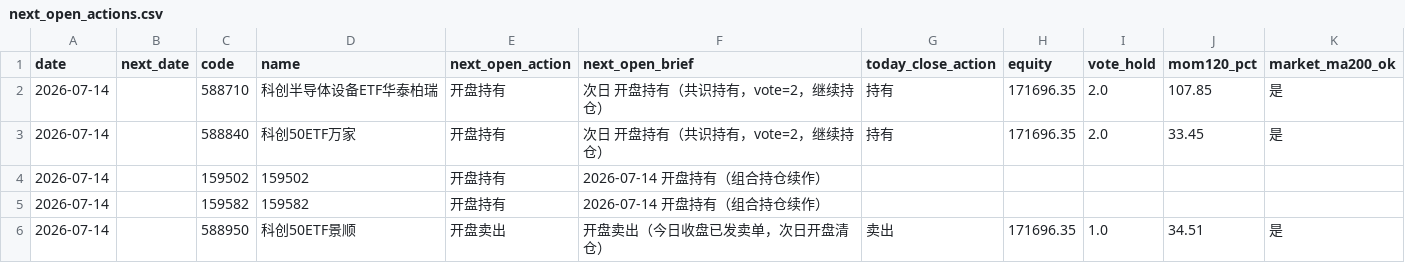
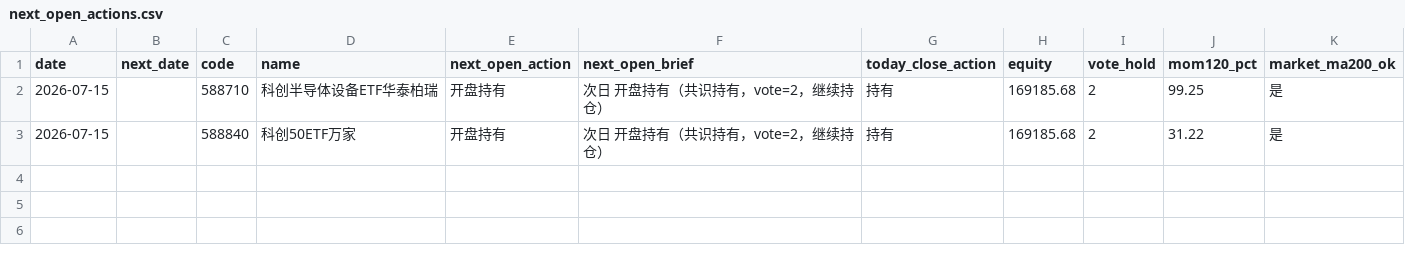
Before and after one commit to eclatnest/etf-consensus, a CSV file: published/daily/next_open_actions.csv, drawn as a sheet.

```diff
--- a/published/daily/next_open_actions.csv
+++ b/published/daily/next_open_actions.csv
@@ -1,6 +1,3 @@
 date,next_date,code,name,next_open_action,next_open_brief,today_close_action,equity,vote_hold,mom120_pct,market_ma200_ok
-2026-07-14,,588710,科创半导体设备ETF华泰柏瑞,开盘持有,次日 开盘持有（共识持有，vote=2，继续持仓）,持有,171696.35,2.0,107.85,是
-2026-07-14,,588840,科创50ETF万家,开盘持有,次日 开盘持有（共识持有，vote=2，继续持仓）,持有,171696.35,2.0,33.45,是
-2026-07-14,,159502,159502,开盘持有,2026-07-14 开盘持有（组合持仓续作）,,,,,
-2026-07-14,,159582,159582,开盘持有,2026-07-14 开盘持有（组合持仓续作）,,,,,
-2026-07-14,,588950,科创50ETF景顺,开盘卖出,开盘卖出（今日收盘已发卖单，次日开盘清仓）,卖出,171696.35,1.0,34.51,是
+2026-07-15,,588710,科创半导体设备ETF华泰柏瑞,开盘持有,次日 开盘持有（共识持有，vote=2，继续持仓）,持有,169185.68,2,99.25,是
+2026-07-15,,588840,科创50ETF万家,开盘持有,次日 开盘持有（共识持有，vote=2，继续持仓）,持有,169185.68,2,31.22,是
```
Also changed, not shown: published/daily/portfolio_snapshot.csv, published/daily/portfolio_summary.csv, 5 other files.
